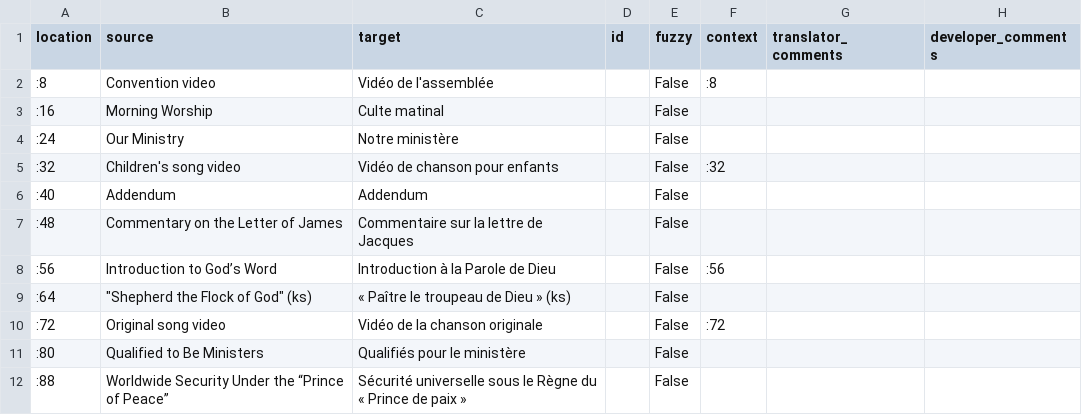
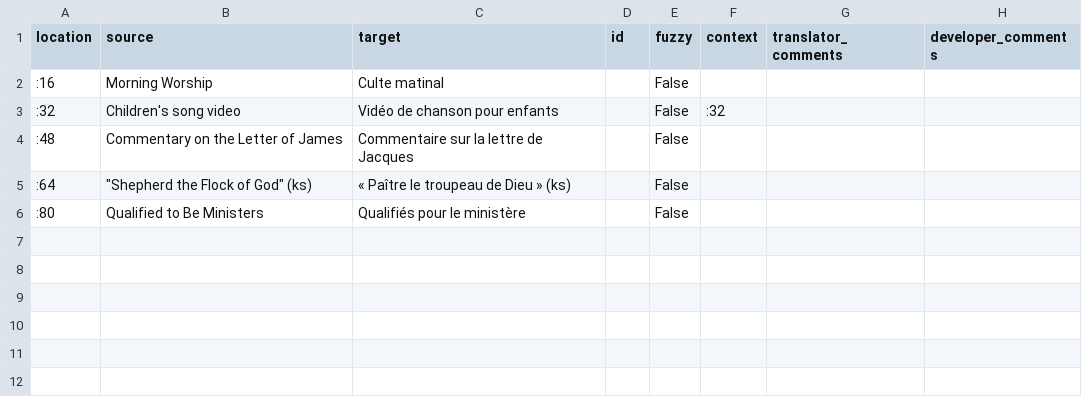
Before and after one commit to erykjj/jwlmanager, a CSV file: res/locales/Resources/extras-fr.csv, drawn as a sheet.

Commit message:
Update translation files
Updated by "Cleanup translation files" hook in Weblate.

Translation: JWLManager/Groups
Translate-URL: https://hosted.weblate.org/projects/jwlmanager/groups/

```diff
--- a/res/locales/Resources/extras-fr.csv
+++ b/res/locales/Resources/extras-fr.csv
@@ -1,12 +1,6 @@
 "location","source","target","id","fuzzy","context","translator_comments","developer_comments"
-":8","Convention video","Vidéo de l'assemblée","","False",":8","",""
 ":16","Morning Worship","Culte matinal","","False","","",""
-":24","Our Ministry","Notre ministère","","False","","",""
 ":32","Children's song video","Vidéo de chanson pour enfants","","False",":32","",""
-":40","Addendum","Addendum","","False","","",""
 ":48","Commentary on the Letter of James","Commentaire sur la lettre de Jacques","","False","","",""
-":56","Introduction to God’s Word","Introduction à la Parole de Dieu","","False",":56","",""
 ":64","""Shepherd the Flock of God"" (ks)","« Paître le troupeau de Dieu » (ks)","","False","","",""
-":72","Original song video","Vidéo de la chanson originale","","False",":72","",""
 ":80","Qualified to Be Ministers","Qualifiés pour le ministère","","False","","",""
-":88","Worldwide Security Under the “Prince of Peace”","Sécurité universelle sous le Règne du « Prince de paix »","","False","","",""
```
Also changed, not shown: res/locales/Resources/extras-en.csv, res/locales/Resources/extras-es.csv, 1 other file.
